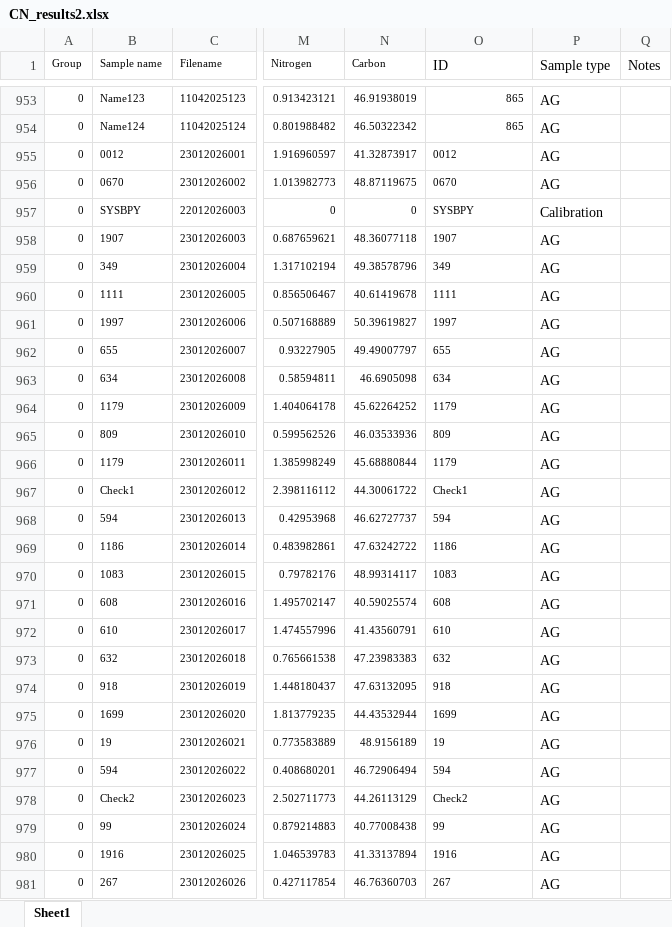
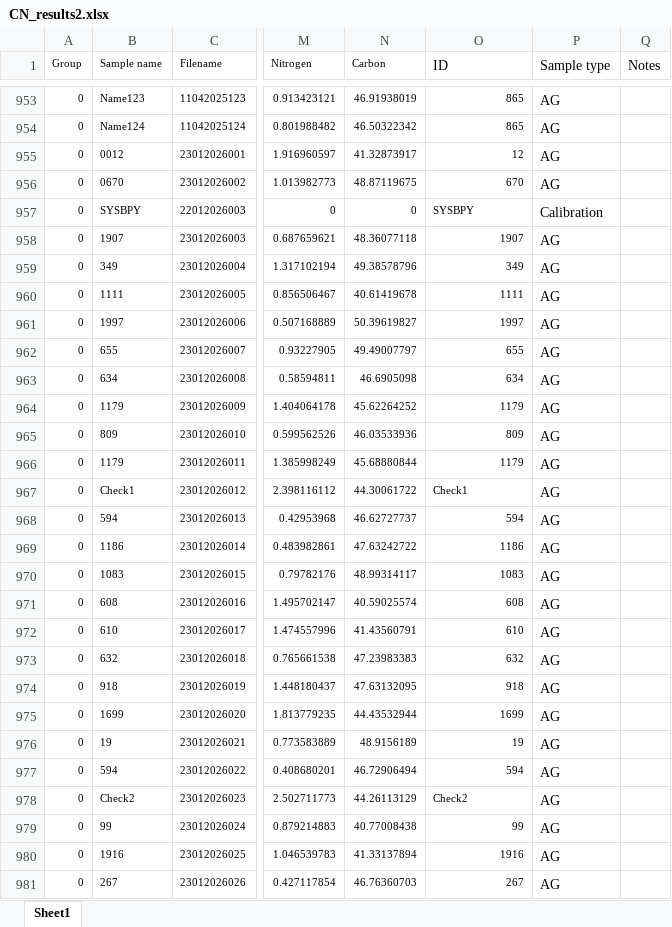
Before and after one commit to sjkjaer/LTER-pluck, an Excel workbook: raw_data/CN_results2.xlsx, sheet Sheet1, drawn as a sheet; only a part is shown, gaps mark what is left out; values as stored, in another font and other column widths than the file's, no borders; the diff covers the shown part only; the diff names each change by its address in the sheet, - before the commit and + after, or states it on an @@ line.

Commit message:
update file
to fix number/text ID column issue between new and old data

```diff
--- a/raw_data/CN_results2.xlsx (sheet Sheet1)
+++ b/raw_data/CN_results2.xlsx (sheet Sheet1)
-O955 (ID): 0012
+O955 (ID): 12
-O956 (ID): 0670
+O956 (ID): 670
-O958:O966 alignment: left
+O958:O966 alignment: right
-O968:O977 alignment: left
+O968:O977 alignment: right
-O979:O981 alignment: left
+O979:O981 alignment: right
```
Also changed, not shown: 1 edited cell and cell formats elsewhere in this sheet.
